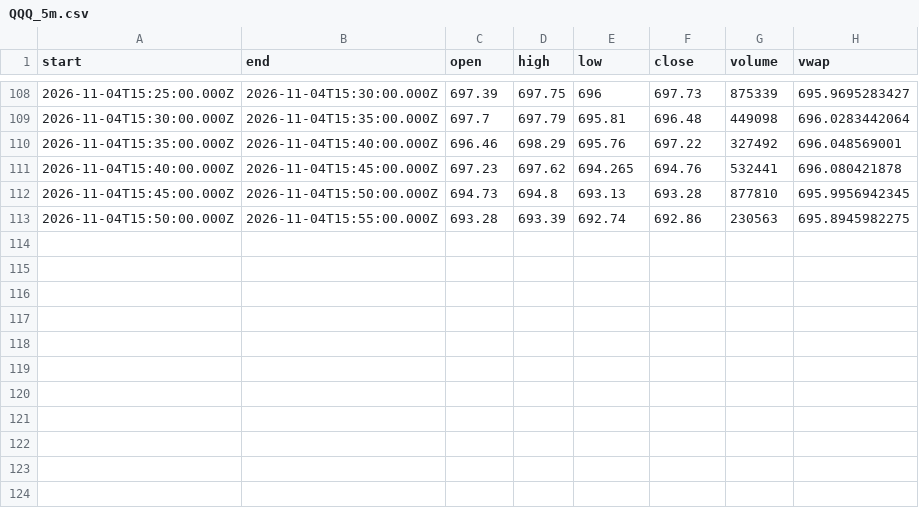
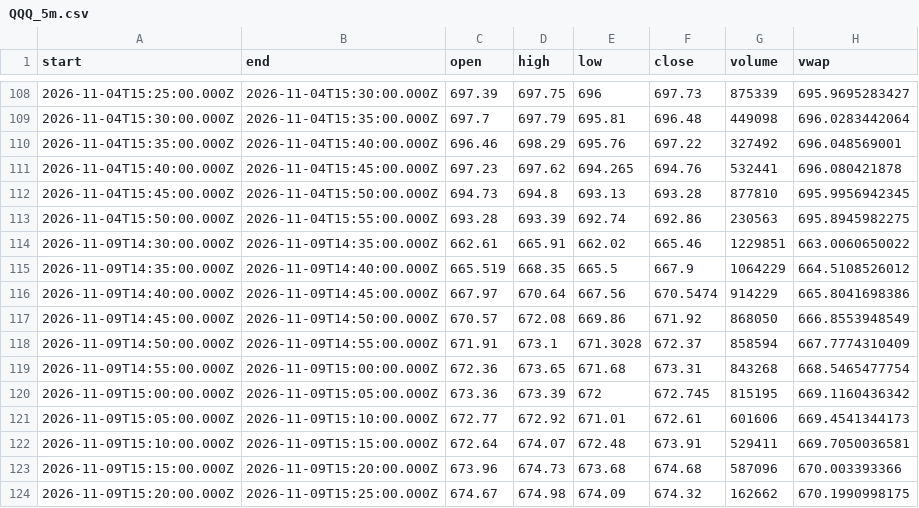
Before and after one commit to karab-commits/trading-desk, a CSV file: bars/QQQ_5m.csv, drawn as a sheet; only a part is shown, gaps mark what is left out; the diff names each change by its address in the sheet, - before the commit and + after, or states it on an @@ line.

```diff
--- a/bars/QQQ_5m.csv
+++ b/bars/QQQ_5m.csv
+row 114: 2026-11-09T14:30:00.000Z | 2026-11-09T14:35:00.000Z | 662.61 | 665.91 | 662.02 | 665.46 | 1229851 | 663.0060650022
+row 115: 2026-11-09T14:35:00.000Z | 2026-11-09T14:40:00.000Z | 665.519 | 668.35 | 665.5 | 667.9 | 1064229 | 664.5108526012
+row 116: 2026-11-09T14:40:00.000Z | 2026-11-09T14:45:00.000Z | 667.97 | 670.64 | 667.56 | 670.5474 | 914229 | 665.8041698386
+row 117: 2026-11-09T14:45:00.000Z | 2026-11-09T14:50:00.000Z | 670.57 | 672.08 | 669.86 | 671.92 | 868050 | 666.8553948549
+row 118: 2026-11-09T14:50:00.000Z | 2026-11-09T14:55:00.000Z | 671.91 | 673.1 | 671.3028 | 672.37 | 858594 | 667.7774310409
+row 119: 2026-11-09T14:55:00.000Z | 2026-11-09T15:00:00.000Z | 672.36 | 673.65 | 671.68 | 673.31 | 843268 | 668.5465477754
+row 120: 2026-11-09T15:00:00.000Z | 2026-11-09T15:05:00.000Z | 673.36 | 673.39 | 672 | 672.745 | 815195 | 669.1160436342
+row 121: 2026-11-09T15:05:00.000Z | 2026-11-09T15:10:00.000Z | 672.77 | 672.92 | 671.01 | 672.61 | 601606 | 669.4541344173
+row 122: 2026-11-09T15:10:00.000Z | 2026-11-09T15:15:00.000Z | 672.64 | 674.07 | 672.48 | 673.91 | 529411 | 669.7050036581
+row 123: 2026-11-09T15:15:00.000Z | 2026-11-09T15:20:00.000Z | 673.96 | 674.73 | 673.68 | 674.68 | 587096 | 670.003393366
+row 124: 2026-11-09T15:20:00.000Z | 2026-11-09T15:25:00.000Z | 674.67 | 674.98 | 674.09 | 674.32 | 162662 | 670.1990998175
```
Also changed, not shown: 3 other files.
